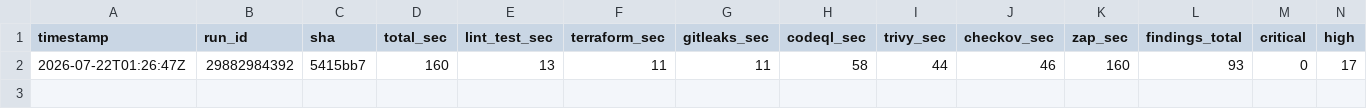
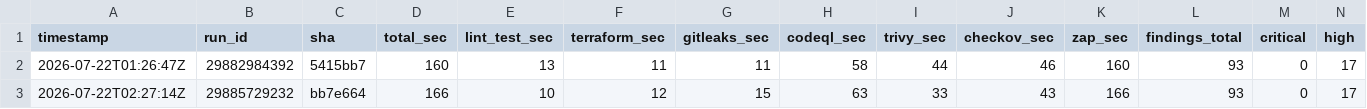
Before and after one commit to BohdanPanasenko/devsecops-pipeline-demo, a CSV file: metrics.csv, drawn as a sheet; only a part is shown; rows hold the shown columns only; the diff names each change by its address in the sheet, - before the commit and + after, or states it on an @@ line.

```diff
--- a/metrics.csv
+++ b/metrics.csv
+row 3: 2026-07-22T02:27:14Z | 29885729232 | bb7e664 | 166 | 10 | 12 | 15 | 63 | 33 | 43 | 166 | 93 | 0 | 17
```
